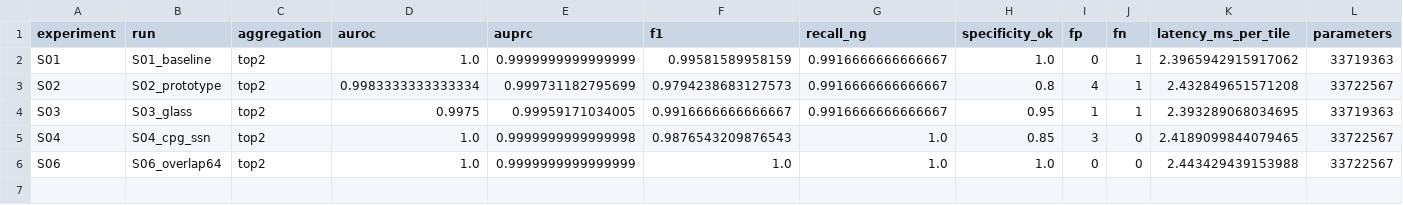
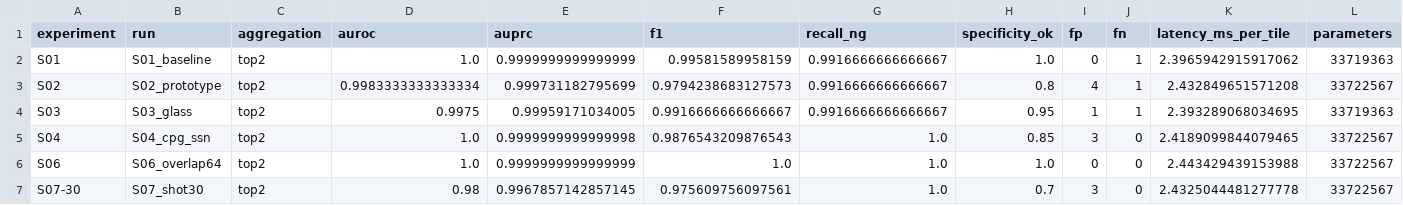
Before and after one commit to RSObjectDetection/program, a CSV file: artifacts/S01-S09/summary.csv, drawn as a sheet.

Commit message:
Record S07 30-shot result

```diff
--- a/artifacts/S01-S09/summary.csv
+++ b/artifacts/S01-S09/summary.csv
@@ -6 +6,2 @@ S04,S04_cpg_ssn,top2,1.0,0.9999999999999998,0.9876543209876543,1.0,0.85,3,0,2.41
 S06,S06_overlap64,top2,1.0,0.9999999999999999,1.0,1.0,1.0,0,0,2.443429439153988,33722567
+S07-30,S07_shot30,top2,0.98,0.9967857142857145,0.975609756097561,1.0,0.7,3,0,2.4325044481277778,33722567
```
Also changed, not shown: 9 other files.
